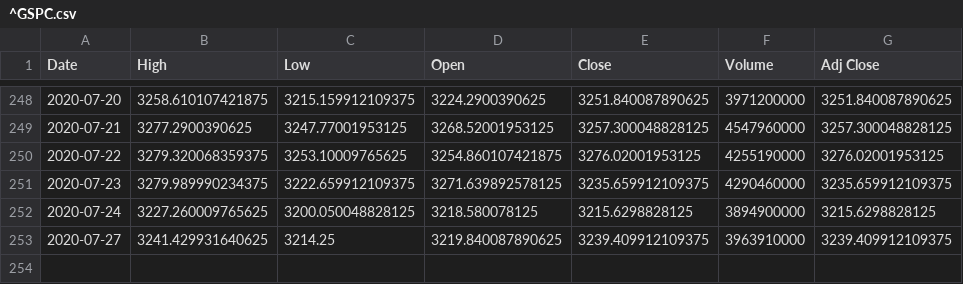
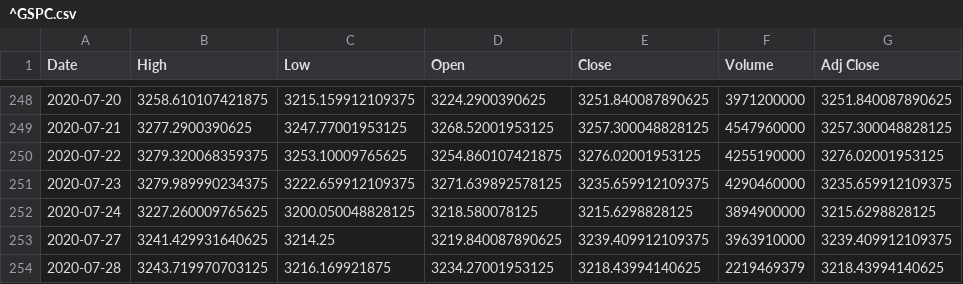
Before and after one commit to am16br/COP4521, a CSV file: Website/^GSPC.csv, drawn as a sheet; only a part is shown, gaps mark what is left out.

```diff
--- a/Website/^GSPC.csv
+++ b/Website/^GSPC.csv
@@ -253 +253,2 @@ Date,High,Low,Open,Close,Volume,Adj Close
 2020-07-27,3241.429931640625,3214.25,3219.840087890625,3239.409912109375,3963910000,3239.409912109375
+2020-07-28,3243.719970703125,3216.169921875,3234.27001953125,3218.43994140625,2219469379,3218.43994140625
```
Also changed, not shown: 3 other files.
